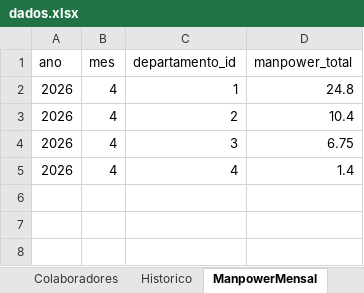
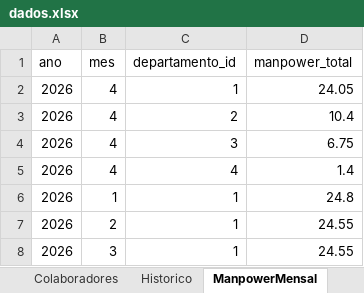
Before and after one commit to bpicinini/portal-do-gestor, an Excel workbook: data/dados.xlsx, sheet ManpowerMensal, drawn as a sheet; values as stored, in another font and other column widths than the file's, no borders; the diff names each change by its address in the sheet, - before the commit and + after, or states it on an @@ line.

```diff
--- a/data/dados.xlsx (sheet ManpowerMensal)
+++ b/data/dados.xlsx (sheet ManpowerMensal)
-D2 (manpower_total): 24.8
+D2 (manpower_total): 24.05
+row 6: 2026 | 1 | 1 | 24.8
+row 7: 2026 | 2 | 1 | 24.55
+row 8: 2026 | 3 | 1 | 24.55
```
Also changed, not shown: sheet Performance, sheet Historico, sheet Colaboradores.
